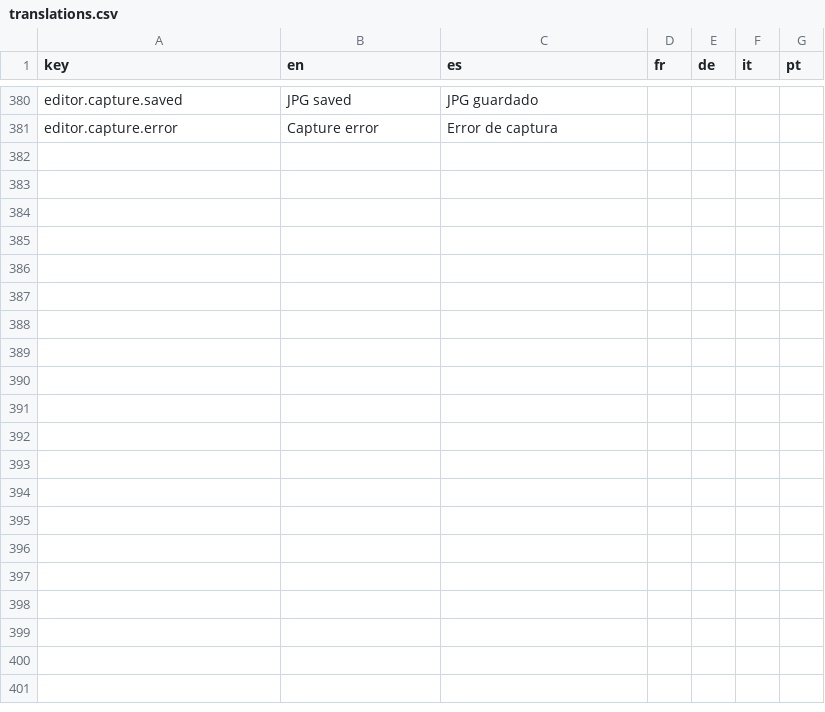
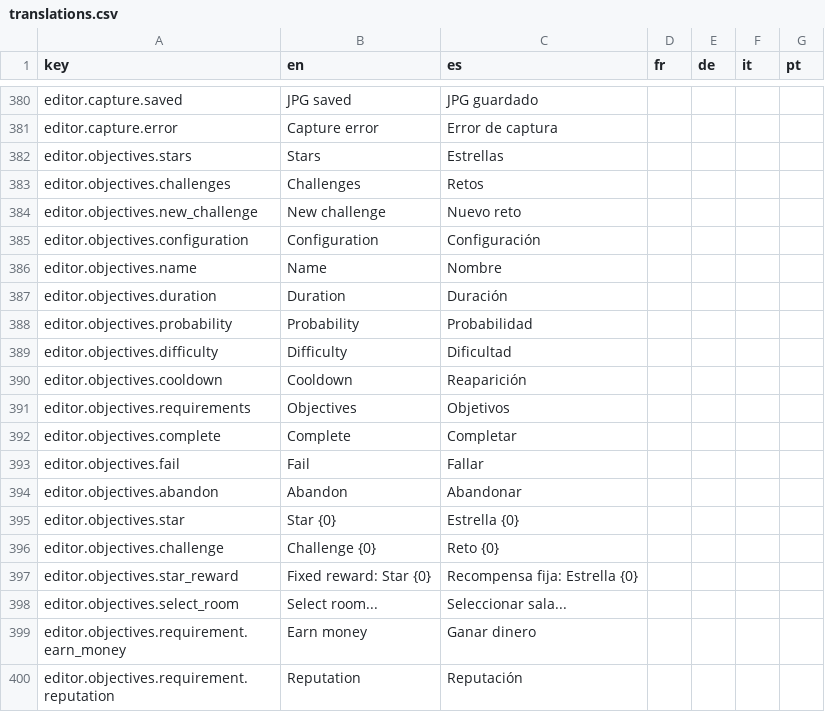
Before and after one commit to Xuxotron/UnderPressure, a CSV file: translations.csv, drawn as a sheet; only a part is shown, gaps mark what is left out; the diff covers the shown part only; the diff names each change by its address in the sheet, - before the commit and + after, or states it on an @@ line.

Commit message:
Implementa el editor de objetivos y retos

```diff
--- a/translations.csv
+++ b/translations.csv
+row 382: editor.objectives.stars | Stars | Estrellas
+row 383: editor.objectives.challenges | Challenges | Retos
+row 384: editor.objectives.new_challenge | New challenge | Nuevo reto
+row 385: editor.objectives.configuration | Configuration | Configuración
+row 386: editor.objectives.name | Name | Nombre
+row 387: editor.objectives.duration | Duration | Duración
+row 388: editor.objectives.probability | Probability | Probabilidad
+row 389: editor.objectives.difficulty | Difficulty | Dificultad
+row 390: editor.objectives.cooldown | Cooldown | Reaparición
+row 391: editor.objectives.requirements | Objectives | Objetivos
+row 392: editor.objectives.complete | Complete | Completar
+row 393: editor.objectives.fail | Fail | Fallar
+row 394: editor.objectives.abandon | Abandon | Abandonar
+row 395: editor.objectives.star | Star {0} | Estrella {0}
+row 396: editor.objectives.challenge | Challenge {0} | Reto {0}
+row 397: editor.objectives.star_reward | Fixed reward: Star {0} | Recompensa fija: Estrella {0}
+row 398: editor.objectives.select_room | Select room... | Seleccionar sala...
+row 399: editor.objectives.requirement.earn_money | Earn money | Ganar dinero
+row 400: editor.objectives.requirement.reputation | Reputation | Reputación
```
Also changed, not shown: 10 added rows elsewhere in this file, translations_extra.csv, 4 other files.
